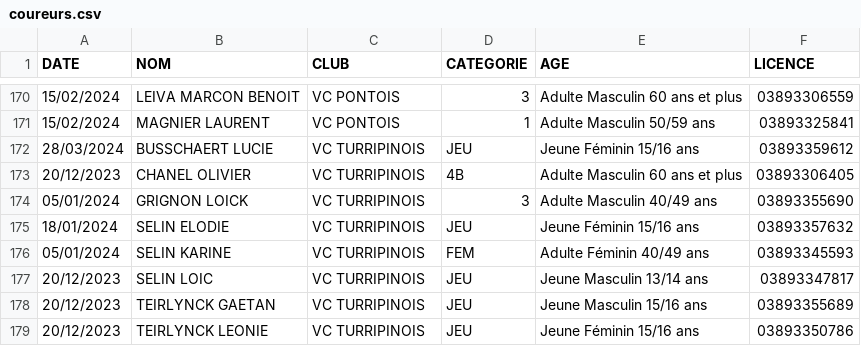
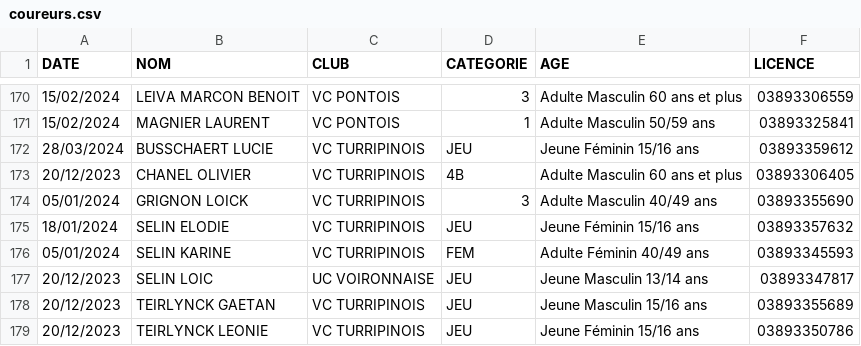
Before and after one commit to TimoWintz/challenge-ufolep, a CSV file: challenge_ufolep_backend/coureurs.csv, drawn as a sheet; only a part is shown, gaps mark what is left out.

```diff
--- a/challenge_ufolep_backend/coureurs.csv
+++ b/challenge_ufolep_backend/coureurs.csv
@@ -176,3 +176,3 @@
 "05/01/2024","SELIN KARINE","VC TURRIPINOIS","FEM","Adulte Féminin 40/49 ans","03893345593"
-"20/12/2023","SELIN LOIC","VC TURRIPINOIS","JEU","Jeune Masculin 13/14 ans","03893347817"
+"20/12/2023","SELIN LOIC","UC VOIRONNAISE","JEU","Jeune Masculin 13/14 ans","03893347817"
 "20/12/2023","TEIRLYNCK GAETAN","VC TURRIPINOIS","JEU","Jeune Masculin 15/16 ans","03893355689"
```
Also changed, not shown: challenge_ufolep_backend/courses/2024_04_01_oyeu/J1516.csv, challenge_ufolep_backend/courses/resultats/Grand Prix d'Oyeu - Burcin_J1314.csv, 3 other files.
